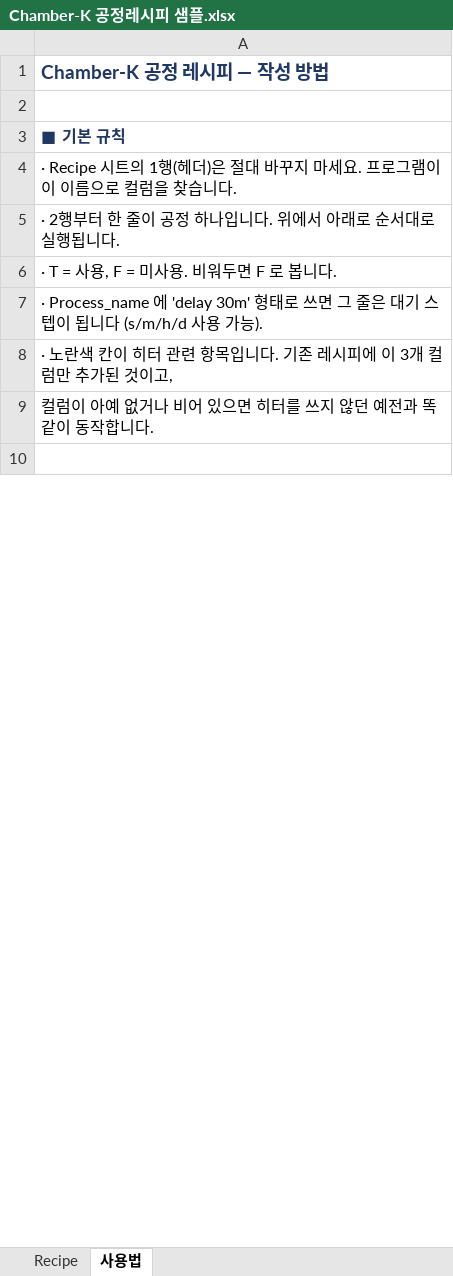
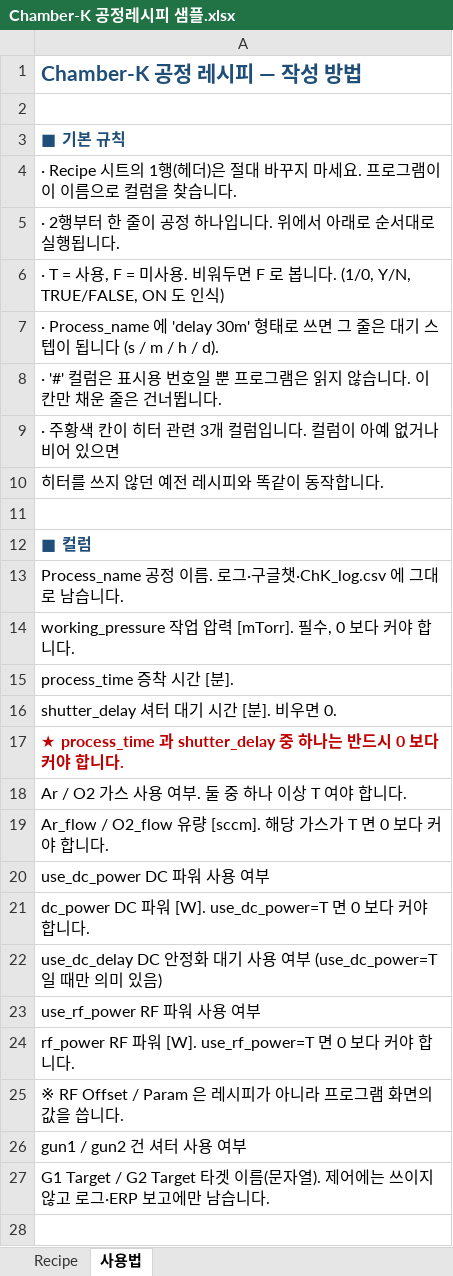
Before and after one commit to LeeJunHeon/Chamber.K_program, an Excel workbook: recipes/Chamber-K 공정레시피 샘플.xlsx, sheet 사용법, drawn as a sheet; only a part is shown; values as stored, in another font and other column widths than the file's, no borders; the diff covers the shown part only; the diff names each change by its address in the sheet, - before the commit and + after, or states it on an @@ line.

```diff
--- a/recipes/Chamber-K 공정레시피 샘플.xlsx (sheet 사용법)
+++ b/recipes/Chamber-K 공정레시피 샘플.xlsx (sheet 사용법)
@@ A1 text size: larger @@
-A6: …봅니다.
+A6: …봅니다. (1/0, Y/N, TRUE/FALSE, ON 도 인식)
-A7: …됩니다 (s/m/h/d 사용 가능).
+A7: …됩니다 (s / m / h / d).
-A8: · 노란색 칸이 히터 관련 항목입니다. 기존 레시피에 이 3개 컬럼만 추가된 것이고,
+A8: · '#' 컬럼은 표시용 번호일 뿐 프로그램은 읽지 않습니다. 이 칸만 채운 줄은 건너뜁니다.
-A9: 컬럼이 아예 없거나 비어 있으면 히터를 쓰지 않던 예전과 똑같이 동작합니다.
+A9: · 주황색 칸이 히터 관련 3개 컬럼입니다. 컬럼이 아예 없거나 비어 있으면
+row 10: 히터를 쓰지 않던 예전 레시피와 똑같이 동작합니다.
+row 11: (empty)
+row 12: ■ 컬럼
+row 13: Process_name 공정 이름. 로그·구글챗·ChK_log.csv 에 그대로 남습니다.
+row 14: working_pressure 작업 압력 [mTorr]. 필수, 0 보다 커야 합니다.
+row 15: process_time 증착 시간 [분].
+row 16: shutter_delay 셔터 대기 시간 [분]. 비우면 0.
+row 17: ★ process_time 과 shutter_delay 중 하나는 반드시 0 보다 커야 합니다.
+row 18: Ar / O2 가스 사용 여부. 둘 중 하나 이상 T 여야 합니다.
+row 19: Ar_flow / O2_flow 유량 [sccm]. 해당 가스가 T 면 0 보다 커야 합니다.
+row 20: use_dc_power DC 파워 사용 여부
+row 21: dc_power DC 파워 [W]. use_dc_power=T 면 0 보다 커야 합니다.
+row 22: use_dc_delay DC 안정화 대기 사용 여부 (use_dc_power=T 일 때만 의미 있음)
+row 23: use_rf_power RF 파워 사용 여부
+row 24: rf_power RF 파워 [W]. use_rf_power=T 면 0 보다 커야 합니다.
+row 25: ※ RF Offset / Param 은 레시피가 아니라 프로그램 화면의 값을 씁니다.
+row 26: gun1 / gun2 건 셔터 사용 여부
+row 27: G1 Target / G2 Target 타겟 이름(문자열). 제어에는 쓰이지 않고 로그·ERP 보고에만 남습니다.
```
Also changed, not shown: 24 added rows, 16 edited cells and cell formats elsewhere in this sheet, sheet Recipe, recipes/Chamber-K 히터레시피 샘플.xlsx, 2 other files.
